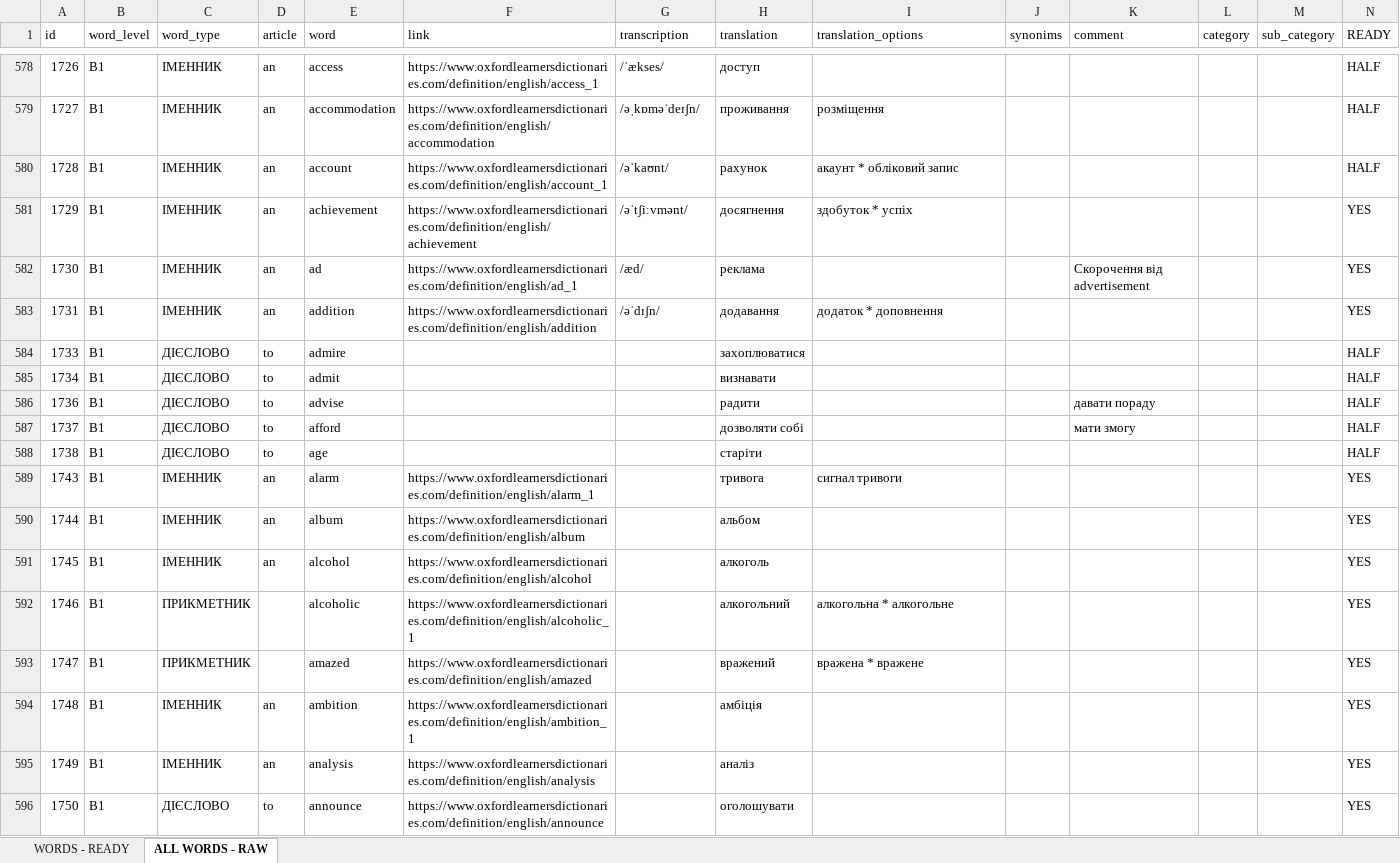
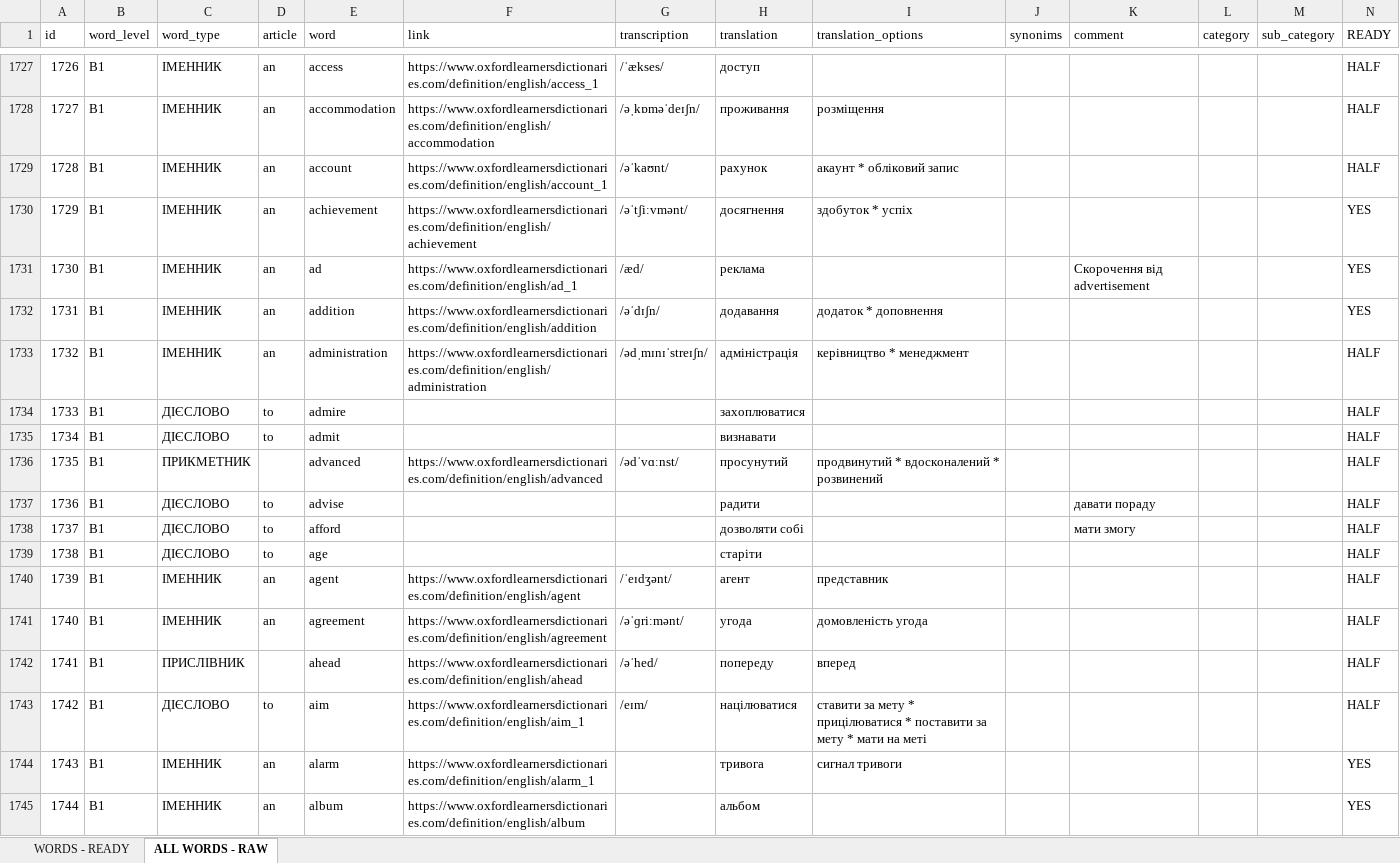
Before and after one commit to BatyrbekCherushev/beetroot_project, an Excel workbook: RES/XLS/BASIC_EN.xlsx, sheet ALL WORDS - RAW, drawn as a sheet; only a part is shown, gaps mark what is left out; the shorter side is filled out with more unchanged rows; values as stored, in another font and other column widths than the file's, no cell formats; conditional formats not drawn; the diff covers the shown part only; the diff names each change by its address in the sheet, - before the commit and + after, or states it on an @@ line.

```diff
--- a/RES/XLS/BASIC_EN.xlsx (sheet ALL WORDS - RAW)
+++ b/RES/XLS/BASIC_EN.xlsx (sheet ALL WORDS - RAW)
+row 1733: 1732 | B1 | ІМЕННИК | an | administration | https://www.oxfordlearnersdictionaries.com/definition/english/administration | /ədˌmɪnɪˈstreɪʃn/ | адміністрація | керівництво * менеджмент |  |  |  |  | HALF
+row 1736: 1735 | B1 | ПРИКМЕТНИК |  | advanced | https://www.oxfordlearnersdictionaries.com/definition/english/advanced | /ədˈvɑːnst/ | просунутий | продвинутий * вдосконалений * розвинений |  |  |  |  | HALF
+row 1740: 1739 | B1 | ІМЕННИК | an | agent | https://www.oxfordlearnersdictionaries.com/definition/english/agent | /ˈeɪdʒənt/ | агент | представник |  |  |  |  | HALF
+row 1741: 1740 | B1 | ІМЕННИК | an | agreement | https://www.oxfordlearnersdictionaries.com/definition/english/agreement | /əˈɡriːmənt/ | угода | домовленість угода |  |  |  |  | HALF
+row 1742: 1741 | B1 | ПРИСЛІВНИК |  | ahead | https://www.oxfordlearnersdictionaries.com/definition/english/ahead | /əˈhed/ | попереду | вперед |  |  |  |  | HALF
+row 1743: 1742 | B1 | ДІЄСЛОВО | to | aim | https://www.oxfordlearnersdictionaries.com/definition/english/aim_1 | /eɪm/ | націлюватися | ставити за мету * прицілюватися * поставити за мету * мати на меті |  |  |  |  | HALF
```
Also changed, not shown: 16 added rows elsewhere in this sheet, sheet WORDS - READY, cell formats, hidden cells, 4 other files.
